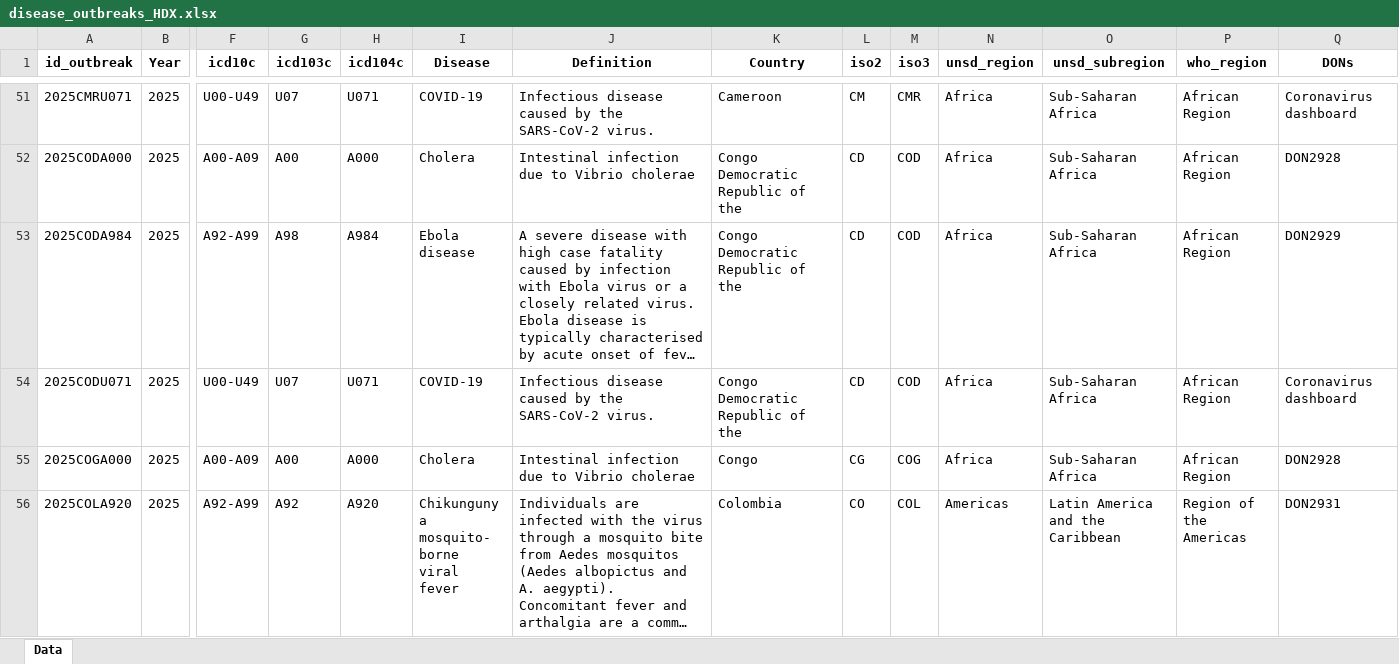
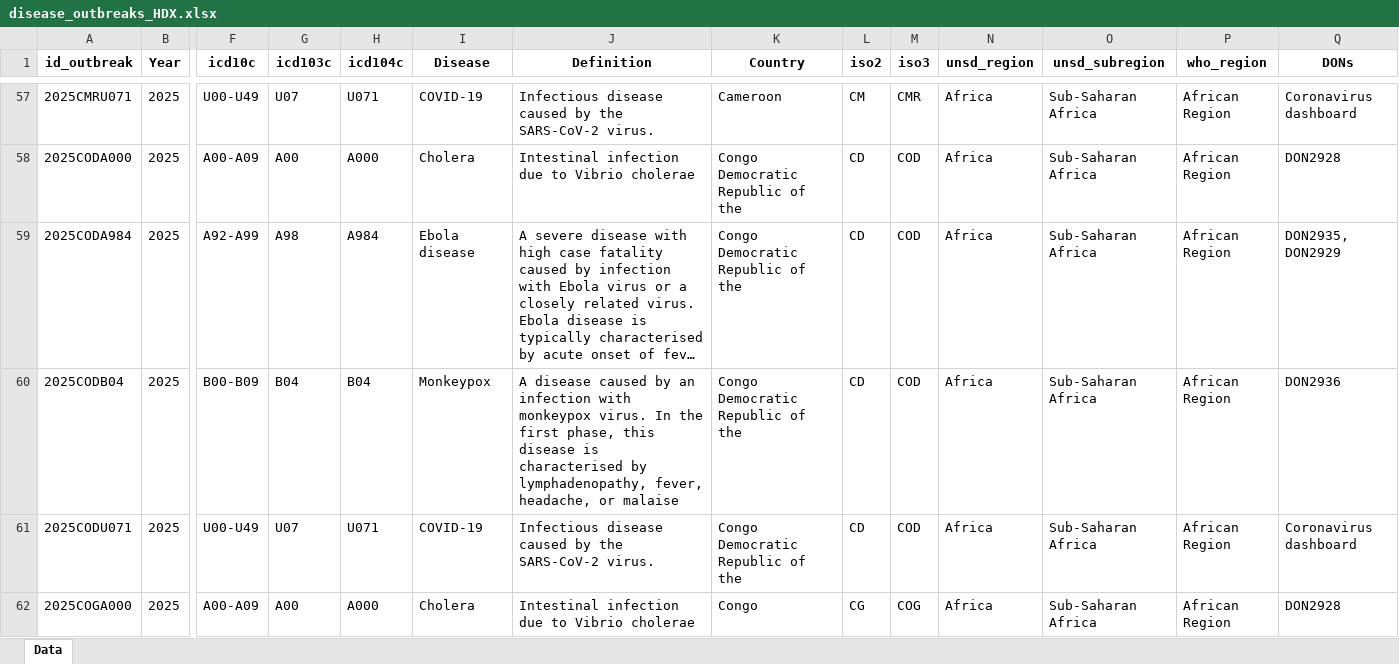
Before and after one commit to jatorresmunguia/disease_outbreak_news, an Excel workbook: Humanitarian Data Exchange/data_2_share/disease_outbreaks_HDX.xlsx, sheet Data, drawn as a sheet; only a part is shown, gaps mark what is left out; the shorter side is filled out with more unchanged rows; long unchanged cells end in …; values as stored, in another font and other column widths than the file's, no borders; addresses are those after the commit; rows hold the shown columns only; the diff covers the shown part only; the diff names each change by its address in the sheet, - before the commit and + after, or states it on an @@ line.

Commit message:
Update disease_outbreaks_HDX.xlsx

```diff
--- a/Humanitarian Data Exchange/data_2_share/disease_outbreaks_HDX.xlsx (sheet Data)
+++ b/Humanitarian Data Exchange/data_2_share/disease_outbreaks_HDX.xlsx (sheet Data)
-Q59 (DONs): DON2929
+Q59 (DONs): DON2935, DON2929
+row 60: 2025CODB04 | 2025 | B00-B09 | B04 | B04 | Monkeypox | A disease caused by an infection with monkeypox virus. In the first phase, this disease is characterised by lymphadenopathy, fever, headache, or malaise | Congo Democratic Republic of the | CD | COD | Africa | Sub-Saharan Africa | African Region | DON2936
```
Also changed, not shown: 45 added rows elsewhere in this sheet.
